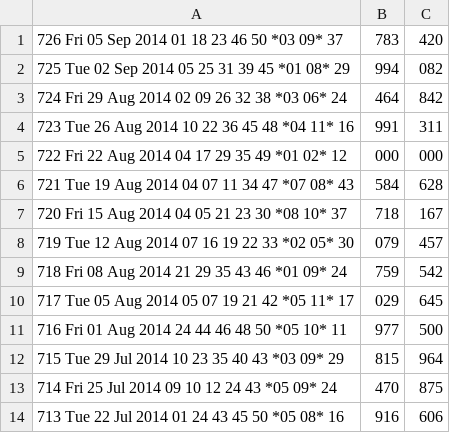
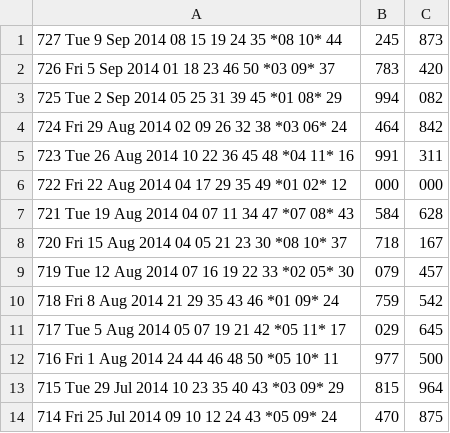
Before and after one commit to andremanuelbarbosa/euromillions-predictor, a CSV file: src/main/resources/draws.csv, drawn as a sheet; only a part is shown; the shorter side is filled out with more unchanged rows.

```diff
--- a/src/main/resources/draws.csv
+++ b/src/main/resources/draws.csv
@@ -1,3 +1,4 @@
-726  Fri 05 Sep 2014  01 18 23 46 50 *03 09*  37,783,420
-725  Tue 02 Sep 2014  05 25 31 39 45 *01 08*  29,994,082
+727  Tue  9 Sep 2014  08 15 19 24 35 *08 10*  44,245,873
+726  Fri  5 Sep 2014  01 18 23 46 50 *03 09*  37,783,420
+725  Tue  2 Sep 2014  05 25 31 39 45 *01 08*  29,994,082
 724  Fri 29 Aug 2014  02 09 26 32 38 *03 06*  24,464,842
@@ -8,5 +9,5 @@
 719  Tue 12 Aug 2014  07 16 19 22 33 *02 05*  30,079,457
-718  Fri 08 Aug 2014  21 29 35 43 46 *01 09*  24,759,542
-717  Tue 05 Aug 2014  05 07 19 21 42 *05 11*  17,029,645
-716  Fri 01 Aug 2014  24 44 46 48 50 *05 10*  11,977,500
+718  Fri  8 Aug 2014  21 29 35 43 46 *01 09*  24,759,542
+717  Tue  5 Aug 2014  05 07 19 21 42 *05 11*  17,029,645
+716  Fri  1 Aug 2014  24 44 46 48 50 *05 10*  11,977,500
 715  Tue 29 Jul 2014  10 23 35 40 43 *03 09*  29,815,964
```
Also changed, not shown: src/main/resources/bets.csv.
